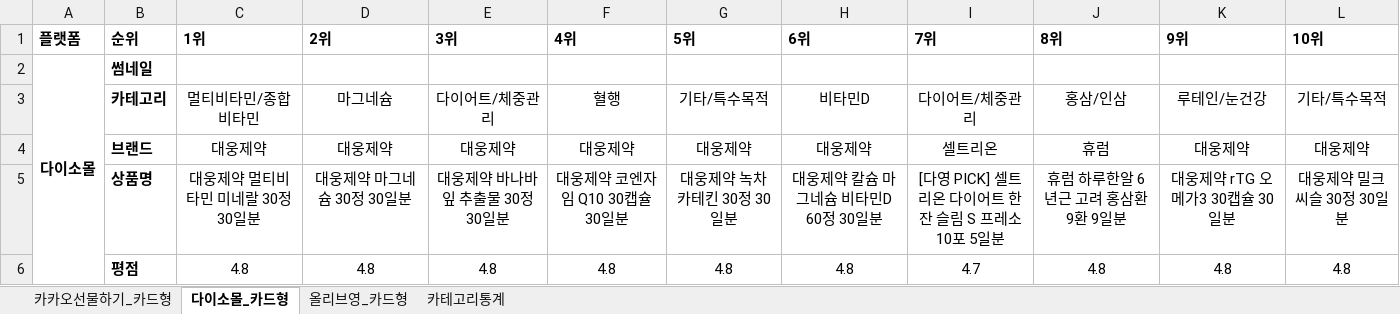
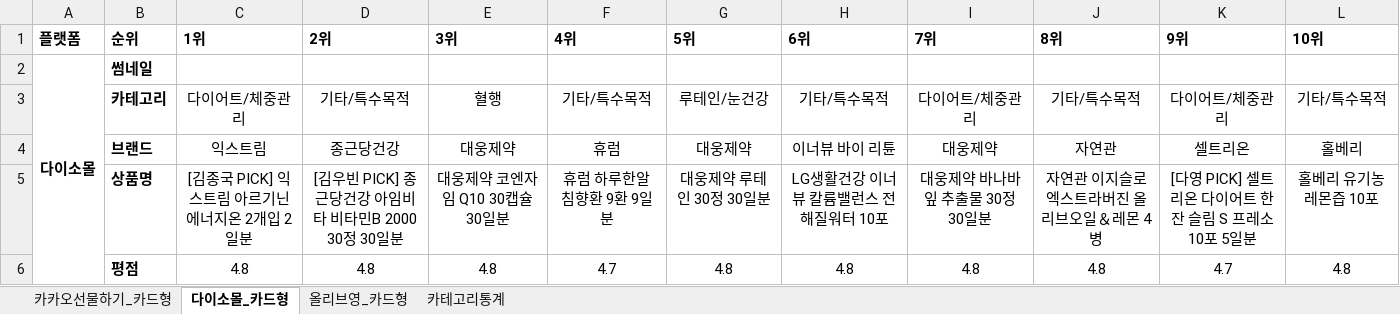
Before and after one commit to primexx98-sudo/online-mall-ranking, an Excel workbook: data/daily/2026-09/2026-09-09.xlsx, sheet 다이소몰_카드형, drawn as a sheet; only a part is shown; values as stored, in another font and other column widths than the file's, no borders; charts and pictures not drawn; the diff covers the shown part only; the diff names each change by its address in the sheet, - before the commit and + after, or states it on an @@ line.

```diff
--- a/data/daily/2026-09/2026-09-09.xlsx (sheet 다이소몰_카드형)
+++ b/data/daily/2026-09/2026-09-09.xlsx (sheet 다이소몰_카드형)
-C3 (1위): 멀티비타민/종합비타민
+C3 (1위): 다이어트/체중관리
-D3 (2위): 마그네슘
+D3 (2위): 기타/특수목적
-E3 (3위): 다이어트/체중관리
+E3 (3위): 혈행
-F3 (4위): 혈행
+F3 (4위): 기타/특수목적
-G3 (5위): 기타/특수목적
+G3 (5위): 루테인/눈건강
-H3 (6위): 비타민D
+H3 (6위): 기타/특수목적
-J3 (8위): 홍삼/인삼
+J3 (8위): 기타/특수목적
-K3 (9위): 루테인/눈건강
+K3 (9위): 다이어트/체중관리
-C4 (1위): 대웅제약
+C4 (1위): 익스트림
-D4 (2위): 대웅제약
+D4 (2위): 종근당건강
-F4 (4위): 대웅제약
+F4 (4위): 휴럼
-H4 (6위): 대웅제약
+H4 (6위): 이너뷰 바이 리튠
-I4 (7위): 셀트리온
+I4 (7위): 대웅제약
-J4 (8위): 휴럼
+J4 (8위): 자연관
-K4 (9위): 대웅제약
+K4 (9위): 셀트리온
-L4 (10위): 대웅제약
+L4 (10위): 홀베리
-C5 (1위): 대웅제약 멀티비타민 미네랄 30정 30일분
+C5 (1위): [김종국 PICK] 익스트림 아르기닌 에너지온 2개입 2일분
-D5 (2위): 대웅제약 마그네슘 30정 30일분
+D5 (2위): [김우빈 PICK] 종근당건강 아임비타 비타민B 2000 30정 30일분
-E5 (3위): 대웅제약 바나바잎 추출물 30정 30일분
+E5 (3위): 대웅제약 코엔자임 Q10 30캡슐 30일분
-F5 (4위): 대웅제약 코엔자임 Q10 30캡슐 30일분
+F5 (4위): 휴럼 하루한알 침향환 9환 9일분
-G5 (5위): 대웅제약 녹차카테킨 30정 30일분
+G5 (5위): 대웅제약 루테인 30정 30일분
-H5 (6위): 대웅제약 칼슘 마그네슘 비타민D 60정 30일분
+H5 (6위): LG생활건강 이너뷰 칼륨밸런스 전해질워터 10포
-I5 (7위): [다영 PICK] 셀트리온 다이어트 한 잔 슬림 S 프레소 10포 5일분
+I5 (7위): 대웅제약 바나바잎 추출물 30정 30일분
-J5 (8위): 휴럼 하루한알 6년근 고려 홍삼환 9환 9일분
+J5 (8위): 자연관 이지슬로 엑스트라버진 올리브오일＆레몬 4병
-K5 (9위): 대웅제약 rTG 오메가3 30캡슐 30일분
+K5 (9위): [다영 PICK] 셀트리온 다이어트 한 잔 슬림 S 프레소 10포 5일분
-L5 (10위): 대웅제약 밀크씨슬 30정 30일분
+L5 (10위): 홀베리 유기농 레몬즙 10포
-F6 (4위): 4.8
+F6 (4위): 4.7
-I6 (7위): 4.7
+I6 (7위): 4.8
-K6 (9위): 4.8
+K6 (9위): 4.7
```
Also changed, not shown: 34 edited cells elsewhere in this sheet, sheet 올리브영_카드형, sheet 카카오선물하기_카드형, sheet 카테고리통계, charts or pictures.
